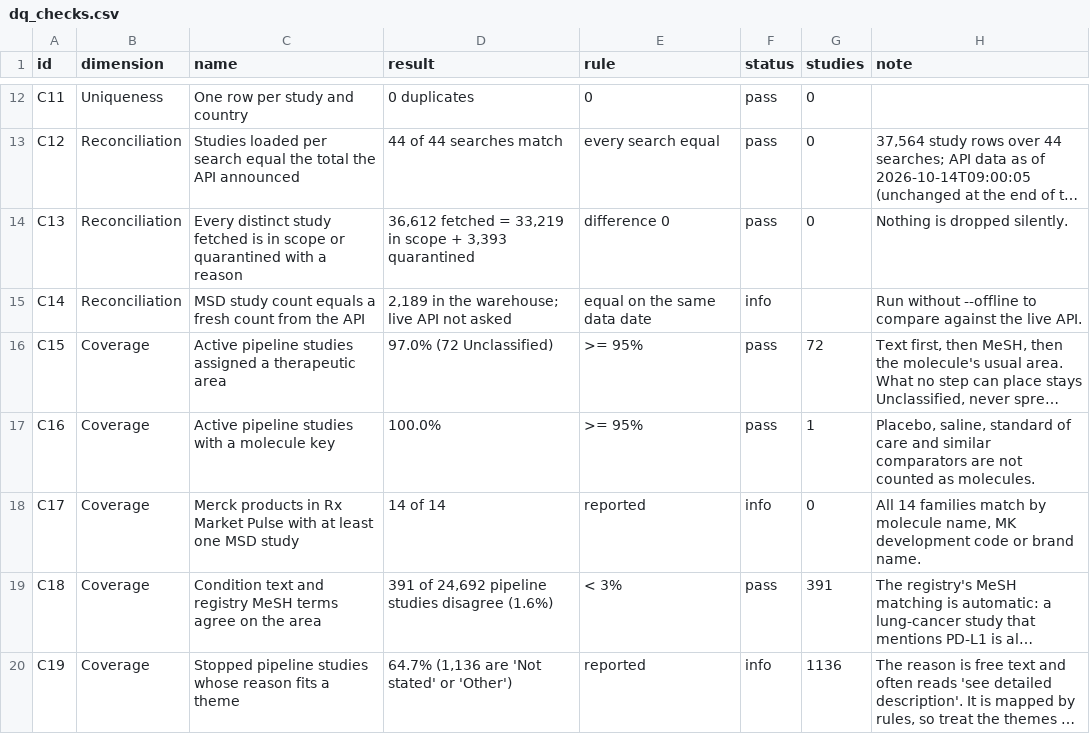
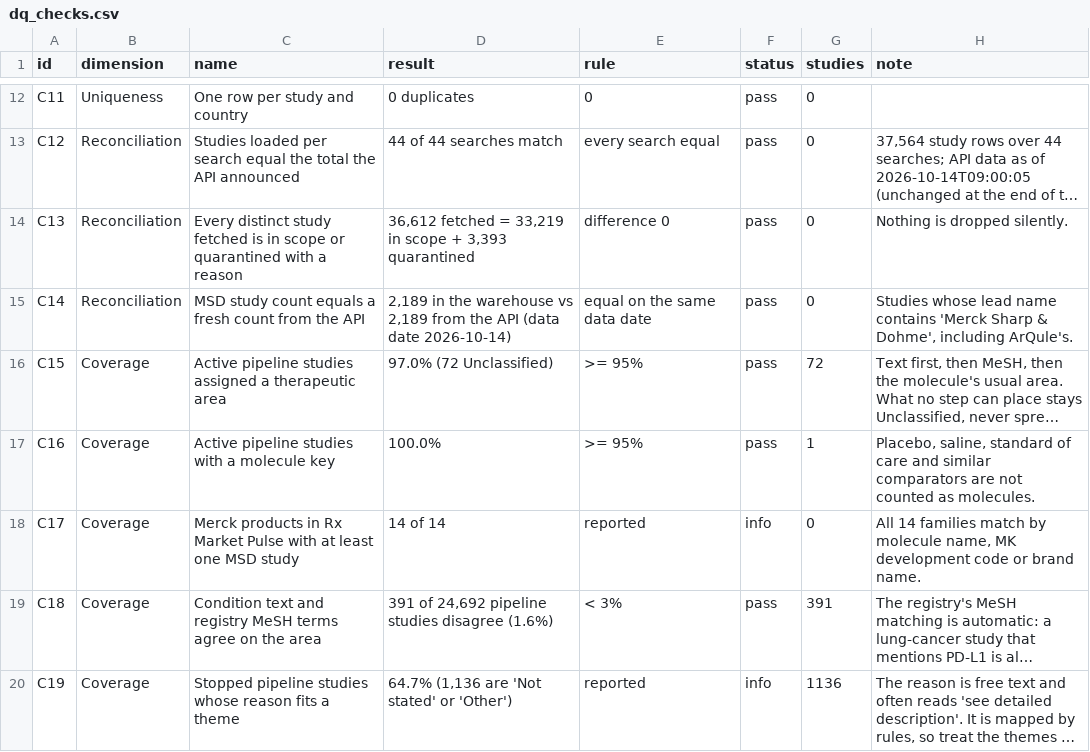
Before and after one commit to f20230125-sudo/trial-pipeline-benchmark, a CSV file: data/marts/dq_checks.csv, drawn as a sheet; only a part is shown, gaps mark what is left out; long unchanged cells end in …; the diff names each change by its address in the sheet, - before the commit and + after, or states it on an @@ line.

```diff
--- a/data/marts/dq_checks.csv
+++ b/data/marts/dq_checks.csv
-D15 (result): …in the warehouse; live API not asked
+D15 (result): …in the warehouse vs 2,189 from the API (data date 2026-10-14)
-F15 (status): info
+F15 (status): pass
-G15 (studies): (empty)
+G15 (studies): 0
-H15 (note): Run without --offline to compare against the live API.
+H15 (note): Studies whose lead name contains 'Merck Sharp & Dohme', including ArQule's.
```
Also changed, not shown: data/marts/mart_gulf_country.csv, data/marts/mart_gulf_removed.csv, 15 other files.
